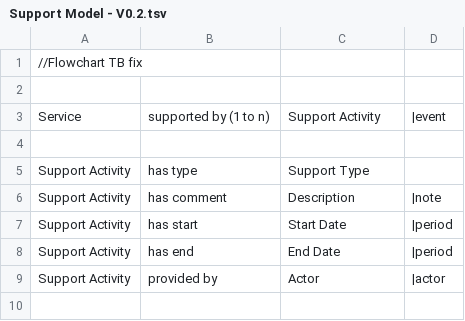
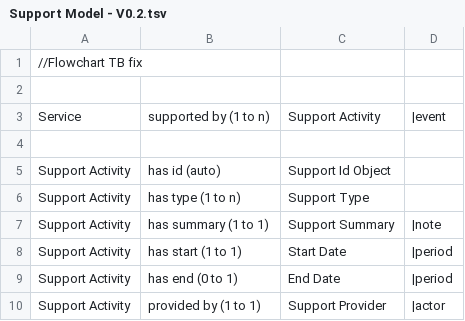
Before and after one commit to E-RIHS/hs-interoperability, a TSV file: Shared Models/Support Model - V0.2.tsv, drawn as a sheet.

Commit message:
Update Support Model - V0.2.tsv

```diff
--- a/Shared Models/Support Model - V0.2.tsv
+++ b/Shared Models/Support Model - V0.2.tsv
@@ -4,6 +4,7 @@ Service	supported by (1 to n)	Support Activity	|event
 
-Support Activity	has type	Support Type
-Support Activity	has comment	Description	|note
-Support Activity	has start	Start Date	|period
-Support Activity	has end	End Date	|period
-Support Activity	provided by	Actor	|actor
+Support Activity	has id (auto)	Support Id Object
+Support Activity	has type (1 to n)	Support Type
+Support Activity	has summary (1 to 1)	Support Summary	|note
+Support Activity	has start (1 to 1)	Start Date	|period
+Support Activity	has end (0 to 1)	End Date	|period
+Support Activity	provided by (1 to 1)	Support Provider	|actor
```
